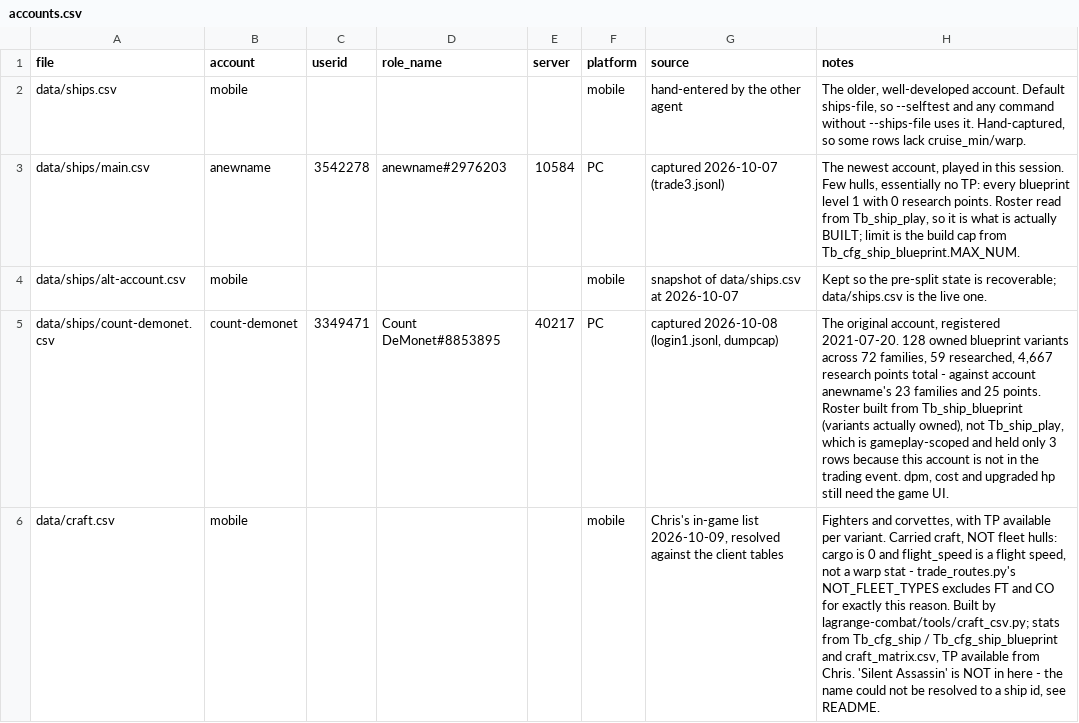
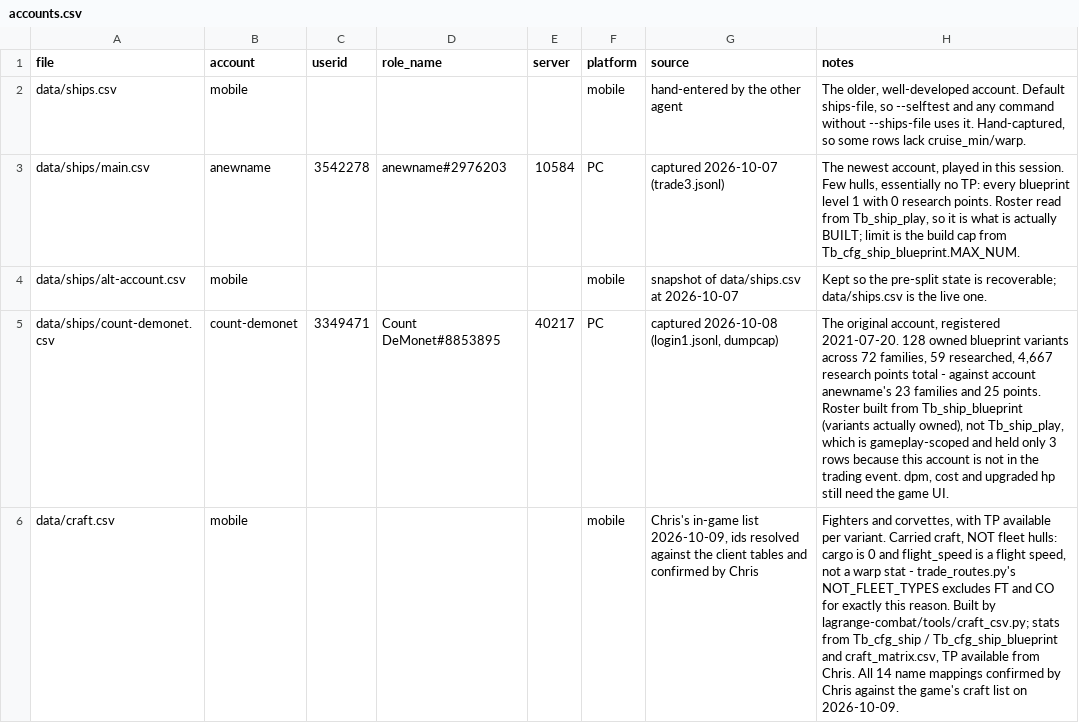
Before and after one commit to chrisaacson69/sci-fi-trading-voyage, a CSV file: data/accounts.csv, drawn as a sheet.

```diff
--- a/data/accounts.csv
+++ b/data/accounts.csv
@@ -5,2 +5,2 @@ data/ships/alt-account.csv,mobile,,,,mobile,snapshot of data/ships.csv at 2026-1
 data/ships/count-demonet.csv,count-demonet,3349471,Count DeMonet#8853895,40217,PC,"captured 2026-10-08 (login1.jsonl, dumpcap)","The original account, registered 2021-07-20. 128 owned blueprint variants across 72 families, 59 researched, 4,667 research points total - against account anewname's 23 families and 25 points. Roster built from Tb_ship_blueprint (variants actually owned), not Tb_ship_play, which is gameplay-scoped and held only 3 rows because this account is not in the trading event. dpm, cost and upgraded hp still need the game UI."
-data/craft.csv,mobile,,,,mobile,"Chris's in-game list 2026-10-09, resolved against the client tables","Fighters and corvettes, with TP available per variant. Carried craft, NOT fleet hulls: cargo is 0 and flight_speed is a flight speed, not a warp stat - trade_routes.py's NOT_FLEET_TYPES excludes FT and CO for exactly this reason. Built by lagrange-combat/tools/craft_csv.py; stats from Tb_cfg_ship / Tb_cfg_ship_blueprint and craft_matrix.csv, TP available from Chris. 'Silent Assassin' is NOT in here - the name could not be resolved to a ship id, see README."
+data/craft.csv,mobile,,,,mobile,"Chris's in-game list 2026-10-09, ids resolved against the client tables and confirmed by Chris","Fighters and corvettes, with TP available per variant. Carried craft, NOT fleet hulls: cargo is 0 and flight_speed is a flight speed, not a warp stat - trade_routes.py's NOT_FLEET_TYPES excludes FT and CO for exactly this reason. Built by lagrange-combat/tools/craft_csv.py; stats from Tb_cfg_ship / Tb_cfg_ship_blueprint and craft_matrix.csv, TP available from Chris. All 14 name mappings confirmed by Chris against the game's craft list on 2026-10-09."
```
Also changed, not shown: data/craft.csv, 1 other file.
